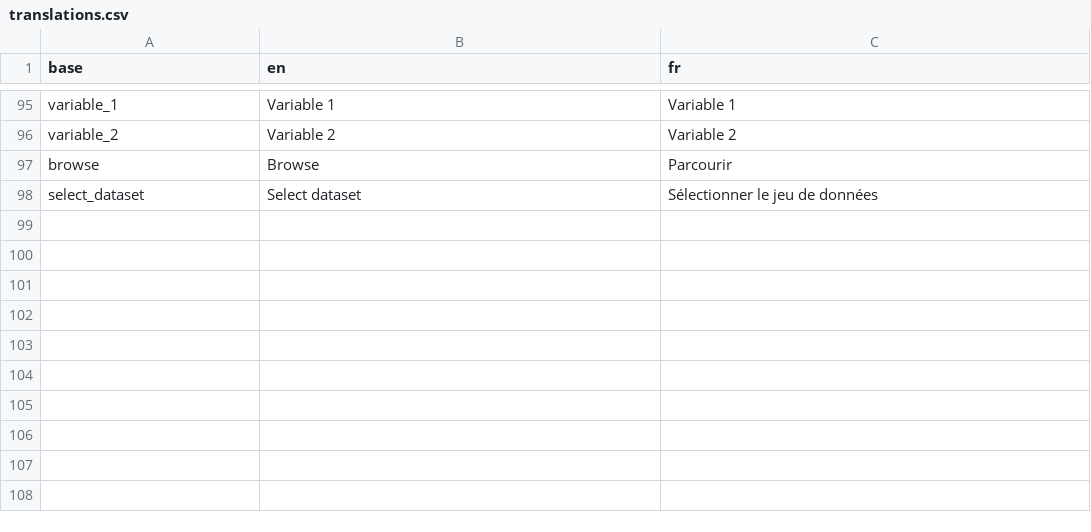
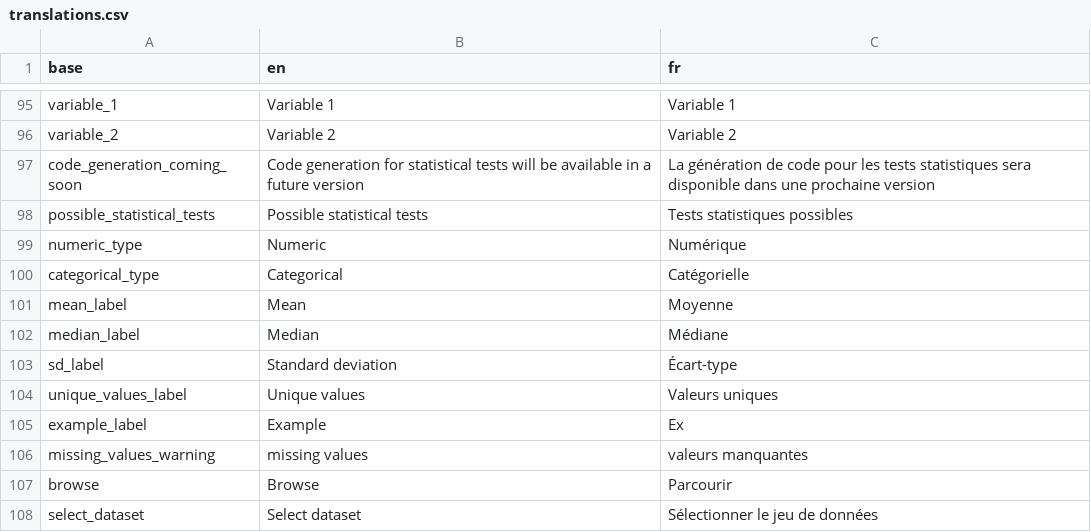
Before and after one commit to BorisDelange/LinkR-content, a CSV file: plugins/descriptive_statistics/translations.csv, drawn as a sheet; only a part is shown, gaps mark what is left out.

Commit message:
Update plugin from LinkR

```diff
--- a/plugins/descriptive_statistics/translations.csv
+++ b/plugins/descriptive_statistics/translations.csv
@@ -96,2 +96,12 @@ variable_1,Variable 1,Variable 1
 variable_2,Variable 2,Variable 2
+code_generation_coming_soon,Code generation for statistical tests will be available in a future version,La génération de code pour les tests statistiques sera disponible dans une prochaine version
+possible_statistical_tests,Possible statistical tests,Tests statistiques possibles
+numeric_type,Numeric,Numérique
+categorical_type,Categorical,Catégorielle
+mean_label,Mean,Moyenne
+median_label,Median,Médiane
+sd_label,Standard deviation,Écart-type
+unique_values_label,Unique values,Valeurs uniques
+example_label,Example,Ex
+missing_values_warning,missing values,valeurs manquantes
 browse,Browse,Parcourir
```
Also changed, not shown: 2 other files.
